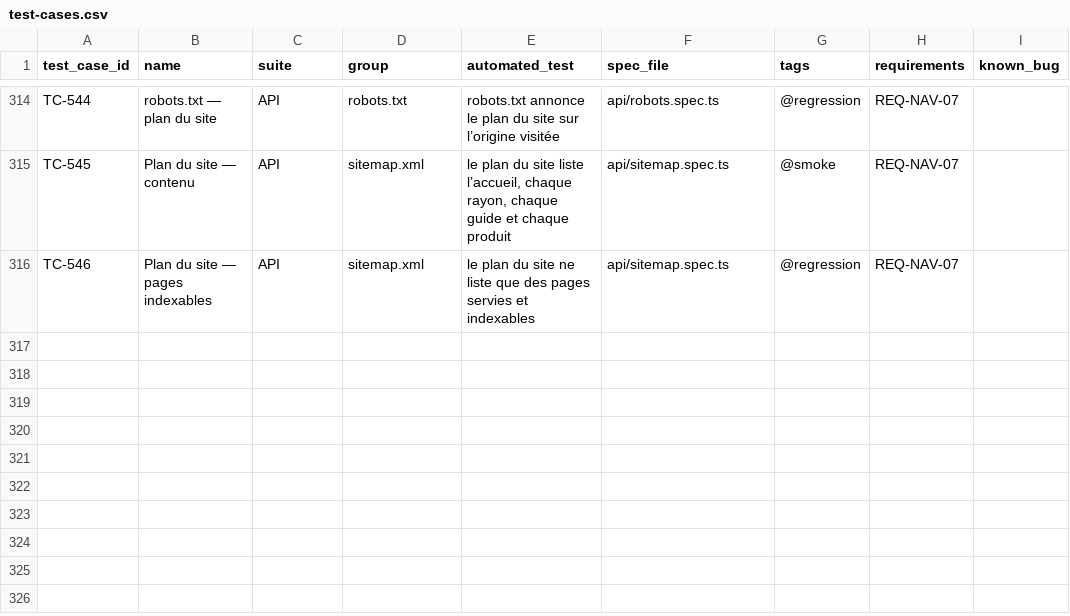
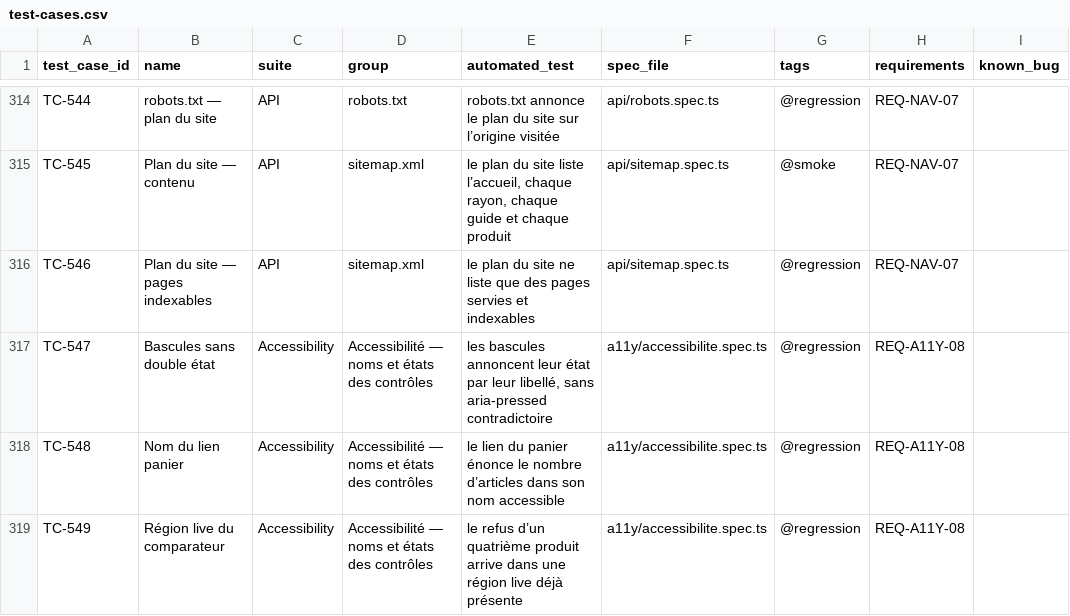
Before and after one commit to Gungagungi/music-website, a CSV file: docs/test-cases/test-cases.csv, drawn as a sheet; only a part is shown, gaps mark what is left out; the diff names each change by its address in the sheet, - before the commit and + after, or states it on an @@ line.

```diff
--- a/docs/test-cases/test-cases.csv
+++ b/docs/test-cases/test-cases.csv
+row 317: TC-547 | Bascules sans double état | Accessibility | Accessibilité — noms et états des contrôles | les bascules annoncent leur état par leur libellé, sans aria-pressed contradictoire | a11y/accessibilite.spec.ts | @regression | REQ-A11Y-08
+row 318: TC-548 | Nom du lien panier | Accessibility | Accessibilité — noms et états des contrôles | le lien du panier énonce le nombre d’articles dans son nom accessible | a11y/accessibilite.spec.ts | @regression | REQ-A11Y-08
+row 319: TC-549 | Région live du comparateur | Accessibility | Accessibilité — noms et états des contrôles | le refus d’un quatrième produit arrive dans une région live déjà présente | a11y/accessibilite.spec.ts | @regression | REQ-A11Y-08
```
Also changed, not shown: 9 other files.
